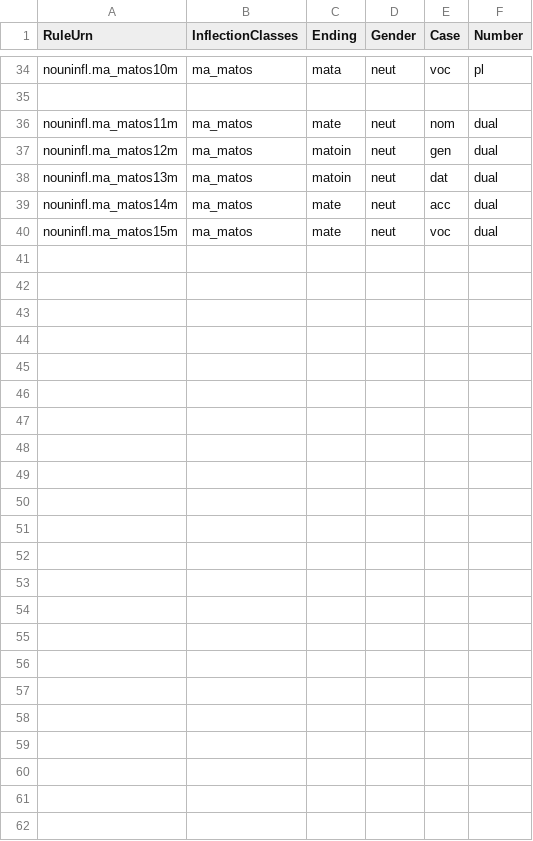
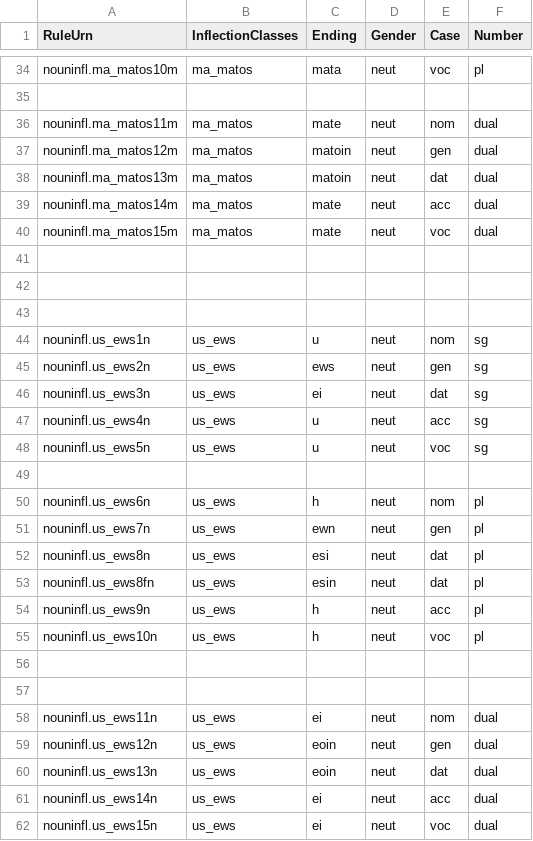
Before and after one commit to homermultitext/closed-hmt-lexicon, a CSV file: greek/rules-csv/nouns/nouns3neut.csv, drawn as a sheet; only a part is shown, gaps mark what is left out.

```diff
--- a/greek/rules-csv/nouns/nouns3neut.csv
+++ b/greek/rules-csv/nouns/nouns3neut.csv
@@ -40 +40,23 @@ nouninfl.ma_matos14m,ma_matos,mate,neut,acc,dual
 nouninfl.ma_matos15m,ma_matos,mate,neut,voc,dual
+
+
+
+nouninfl.us_ews1n,us_ews,u,neut,nom,sg
+nouninfl.us_ews2n,us_ews,ews,neut,gen,sg
+nouninfl.us_ews3n,us_ews,ei,neut,dat,sg
+nouninfl.us_ews4n,us_ews,u,neut,acc,sg
+nouninfl.us_ews5n,us_ews,u,neut,voc,sg
+
+nouninfl.us_ews6n,us_ews,h,neut,nom,pl
+nouninfl.us_ews7n,us_ews,ewn,neut,gen,pl
+nouninfl.us_ews8n,us_ews,esi,neut,dat,pl
+nouninfl.us_ews8fn,us_ews,esin,neut,dat,pl
+nouninfl.us_ews9n,us_ews,h,neut,acc,pl
+nouninfl.us_ews10n,us_ews,h,neut,voc,pl
+
+
+nouninfl.us_ews11n,us_ews,ei,neut,nom,dual
+nouninfl.us_ews12n,us_ews,eoin,neut,gen,dual
+nouninfl.us_ews13n,us_ews,eoin,neut,dat,dual
+nouninfl.us_ews14n,us_ews,ei,neut,acc,dual
+nouninfl.us_ews15n,us_ews,ei,neut,voc,dual
```
Also changed, not shown: greek/rules-csv/nouns/nouns2.csv, greek/rules-csv/nouns/nouns3fem.csv, 1 other file.
